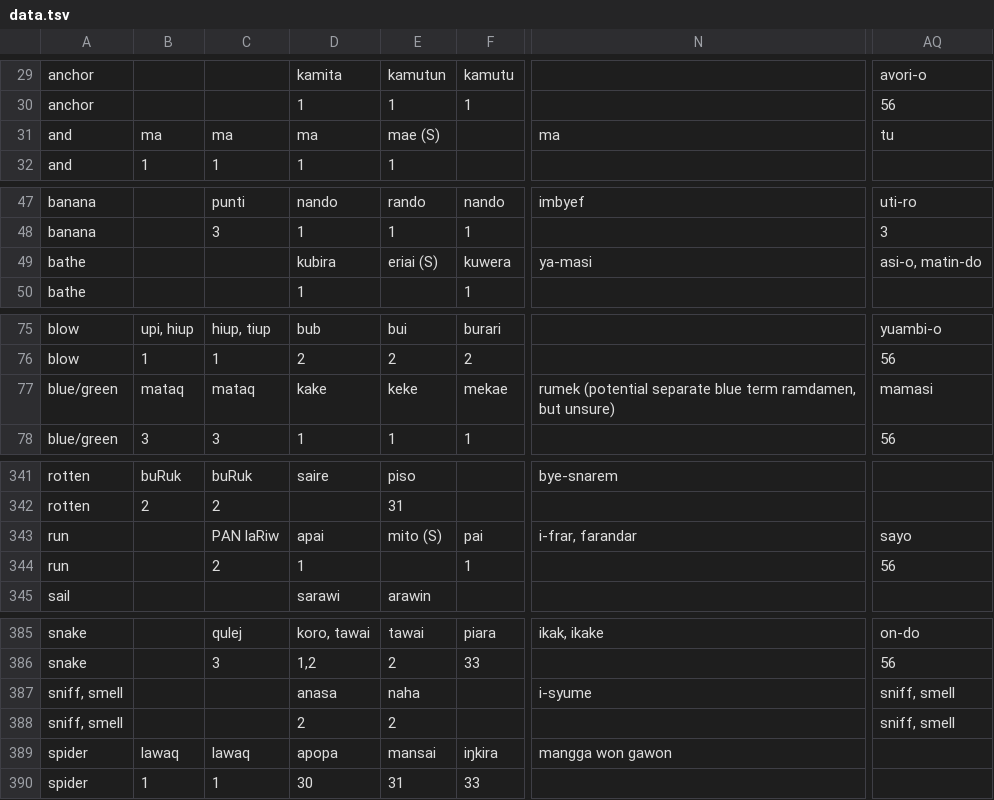
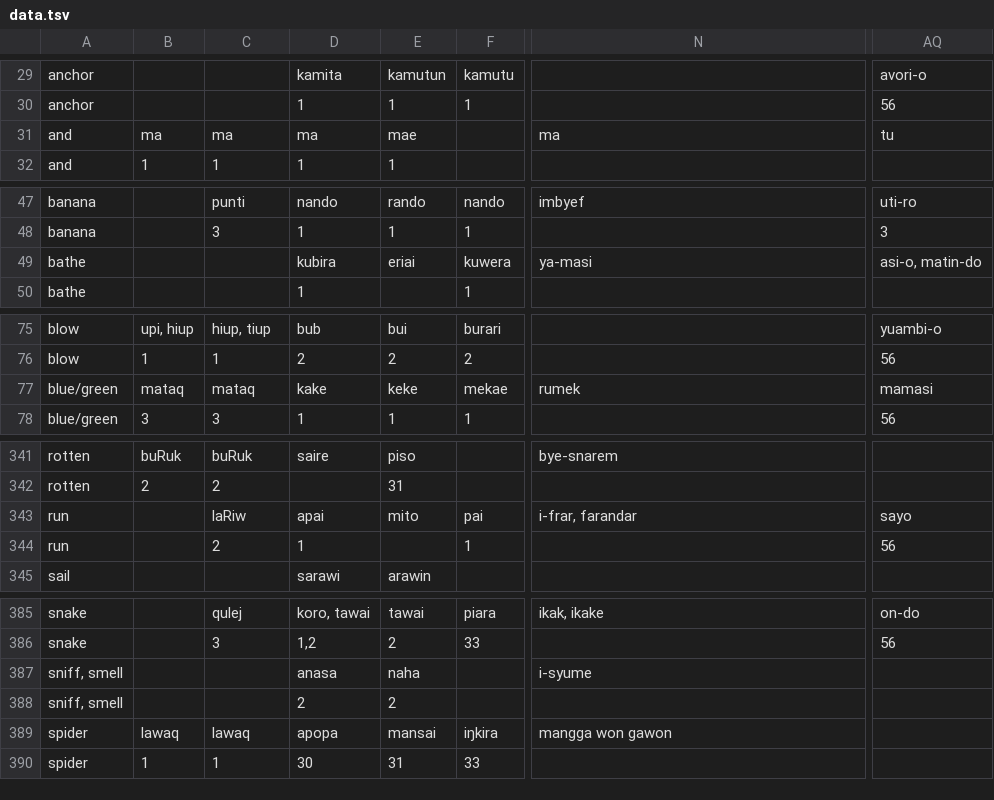
Before and after one commit to EAGasser/SHWNGlex, a TSV file: raw/data.tsv, drawn as a sheet; only a part is shown, gaps mark what is left out; the diff covers the shown part only; the diff names each change by its address in the sheet, - before the commit and + after, or states it on an @@ line.

```diff
--- a/raw/data.tsv
+++ b/raw/data.tsv
-E31: mae (S)
+E31: mae
-E49: eriai (S)
+E49: eriai
-N77: rumek (potential separate blue term ramdamen, but unsure)
+N77: rumek
-C343: PAN laRiw
+C343: laRiw
-E343: mito (S)
+E343: mito
-AQ387:AQ388: sniff, smell
+AQ387:AQ388: (empty)
```
Also changed, not shown: 23 edited cells elsewhere in this file, 1 other file.
